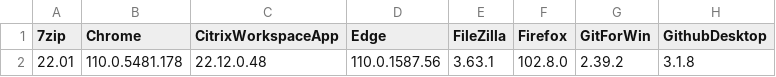
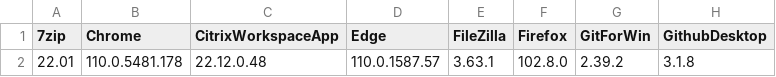
Before and after one commit to Grips001/beholder, a CSV file: versions.csv, drawn as a sheet; only a part is shown; the diff names each change by its address in the sheet, - before the commit and + after, or states it on an @@ line.

```diff
--- a/versions.csv
+++ b/versions.csv
-D2 (Edge): 110.0.1587.56
+D2 (Edge): 110.0.1587.57
```
Also changed, not shown: 4 other files.
